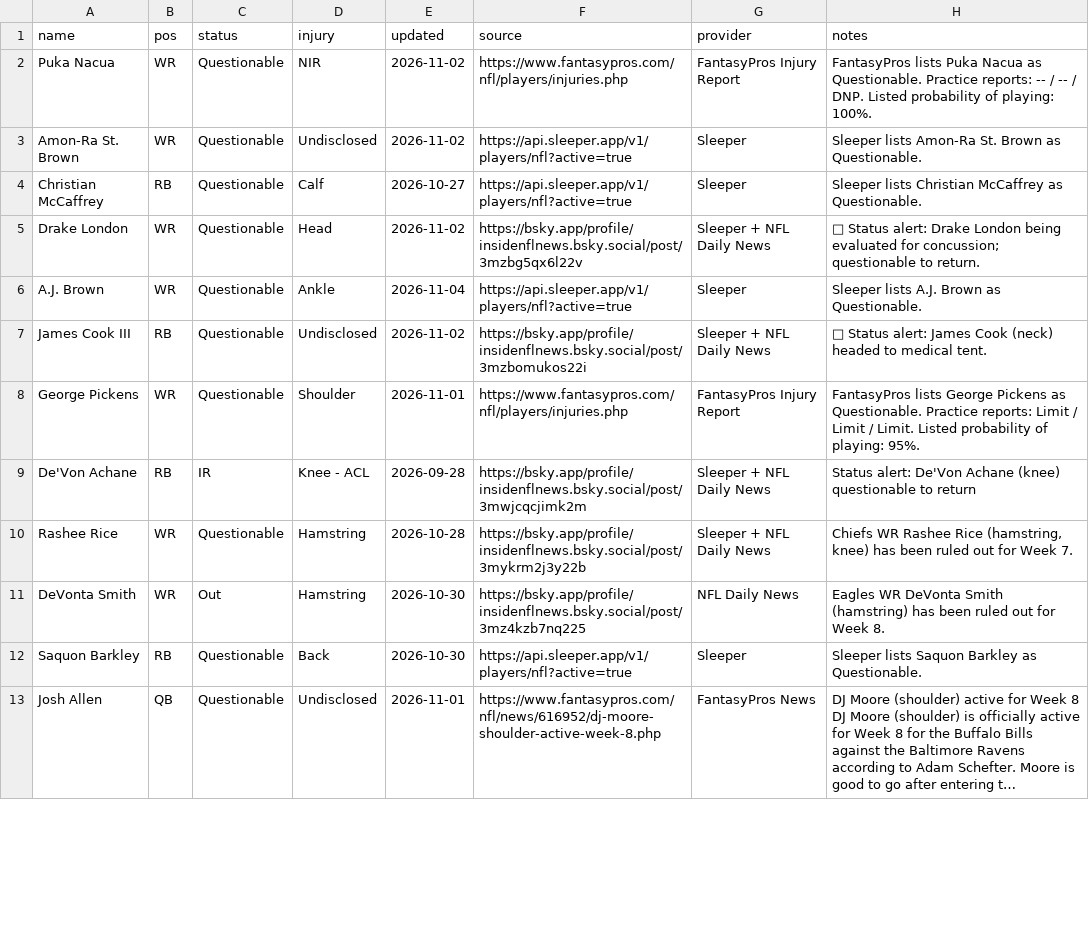
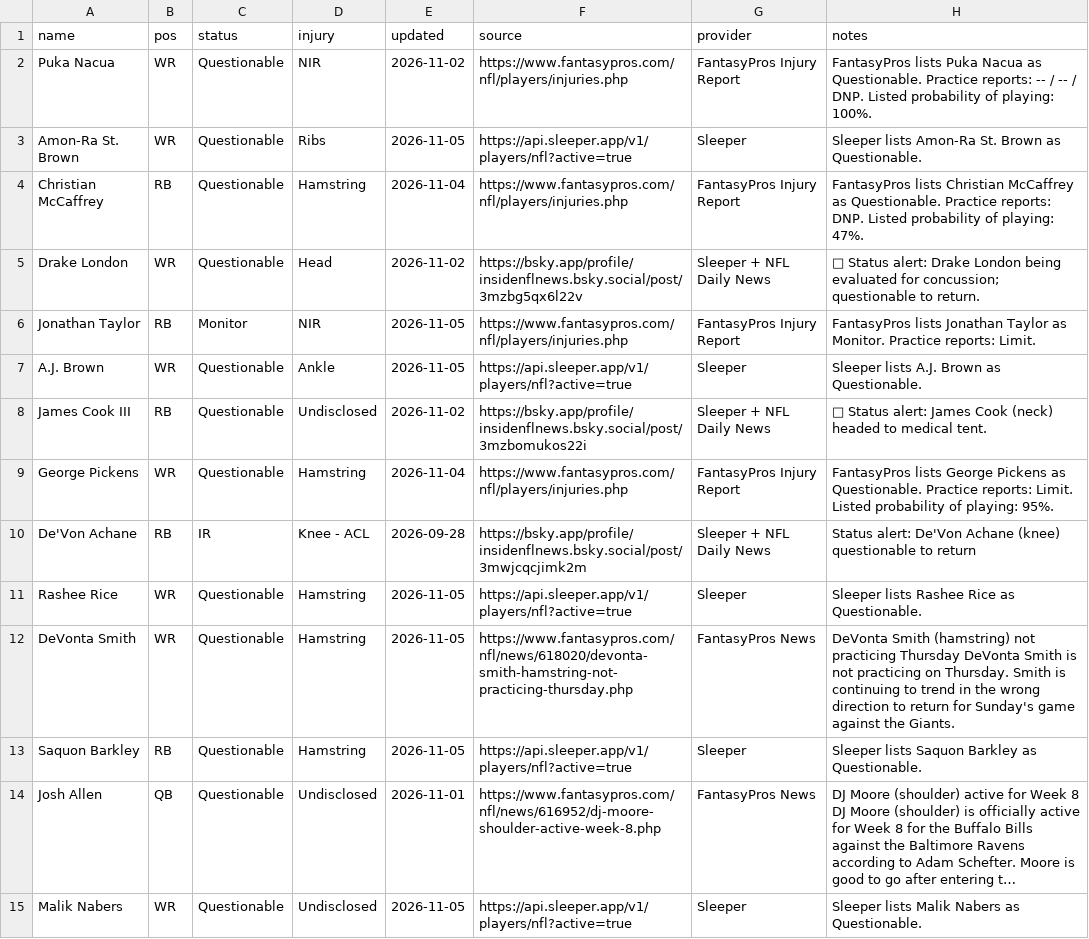
Before and after one commit to fowlergmu/private-draft-tools-x7k2, a CSV file: Data/Current Injuries.csv, drawn as a sheet; only a part is shown; long unchanged cells end in …; addresses are those after the commit; the diff covers the shown part only; the diff names each change by its address in the sheet, - before the commit and + after, or states it on an @@ line.

```diff
--- a/Data/Current Injuries.csv
+++ b/Data/Current Injuries.csv
-D3 (injury): Undisclosed
+D3 (injury): Ribs
-E3 (updated): 2026-11-02
+E3 (updated): 2026-11-05
-D4 (injury): Calf
+D4 (injury): Hamstring
-E4 (updated): 2026-10-27
+E4 (updated): 2026-11-04
-F4 (source): https://api.sleeper.app/v1/players/nfl?active=true
+F4 (source): https://www.fantasypros.com/nfl/players/injuries.php
-G4 (provider): Sleeper
+G4 (provider): FantasyPros Injury Report
-H4 (notes): Sleeper lists Christian McCaffrey as Questionable.
+H4 (notes): FantasyPros lists Christian McCaffrey as Questionable. Practice reports: DNP. Listed probability of playing: 47%.
+row 6: Jonathan Taylor | RB | Monitor | NIR | 2026-11-05 | https://www.fantasypros.com/nfl/players/injuries.php | FantasyPros Injury Report | FantasyPros lists Jonathan Taylor as Monitor. Practice reports: Limit.
-E7 (updated): 2026-11-04
+E7 (updated): 2026-11-05
-D9 (injury): Shoulder
+D9 (injury): Hamstring
-E9 (updated): 2026-11-01
+E9 (updated): 2026-11-04
-H9 (notes): …Practice reports: Limit / Limit / Limit. Listed…
+H9 (notes): …Practice reports: Limit. Listed…
-E11 (updated): 2026-10-28
+E11 (updated): 2026-11-05
-F11 (source): https://bsky.app/profile/insidenflnews.bsky.social/post/3mykrm2j3y22b
+F11 (source): https://api.sleeper.app/v1/players/nfl?active=true
-G11 (provider): Sleeper + NFL Daily News
+G11 (provider): Sleeper
-H11 (notes): Chiefs WR Rashee Rice (hamstring, knee) has been ruled out for Week 7.
+H11 (notes): Sleeper lists Rashee Rice as Questionable.
-C12 (status): Out
+C12 (status): Questionable
-E12:E13 (updated): 2026-10-30
+E12:E13 (updated): 2026-11-05
-F12 (source): https://bsky.app/profile/insidenflnews.bsky.social/post/3mz4kzb7nq225
+F12 (source): https://www.fantasypros.com/nfl/news/618020/devonta-smith-hamstring-not-practicing-thursday.php
-G12 (provider): NFL Daily News
+G12 (provider): FantasyPros News
-H12 (notes): Eagles WR DeVonta Smith (hamstring) has been ruled out for Week 8.
+H12 (notes): DeVonta Smith (hamstring) not practicing Thursday DeVonta Smith is not practicing on Thursday. Smith is continuing to trend in the wrong direction to return for Sunday's game against the Giants.
-D13 (injury): Back
+D13 (injury): Hamstring
+row 15: Malik Nabers | WR | Questionable | Undisclosed | 2026-11-05 | https://api.sleeper.app/v1/players/nfl?active=true | Sleeper | Sleeper lists Malik Nabers as Questionable.
```
Also changed, not shown: 3 added rows and 55 edited cells elsewhere in this file.
